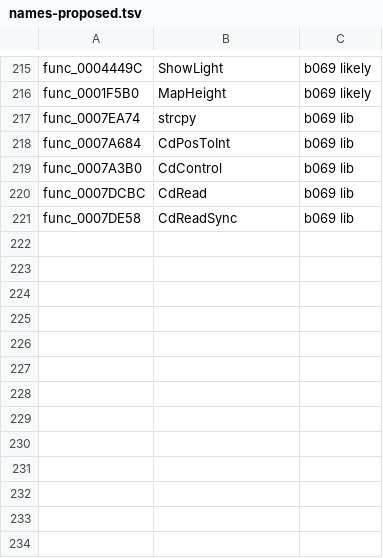
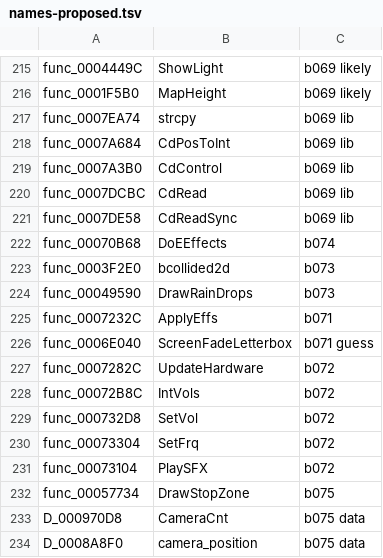
Before and after one commit to olink9/driver1-decomp, a TSV file: pilot/names-proposed.tsv, drawn as a sheet; only a part is shown, gaps mark what is left out.

```diff
--- a/pilot/names-proposed.tsv
+++ b/pilot/names-proposed.tsv
@@ -221 +221,14 @@ func_0007DCBC	CdRead	b069 lib
 func_0007DE58	CdReadSync	b069 lib
+func_00070B68	DoEEffects	b074
+func_0003F2E0	bcollided2d	b073
+func_00049590	DrawRainDrops	b073
+func_0007232C	ApplyEffs	b071
+func_0006E040	ScreenFadeLetterbox	b071 guess
+func_0007282C	UpdateHardware	b072
+func_00072B8C	IntVols	b072
+func_000732D8	SetVol	b072
+func_00073304	SetFrq	b072
+func_00073104	PlaySFX	b072
+func_00057734	DrawStopZone	b075
+D_000970D8	CameraCnt	b075 data
+D_0008A8F0	camera_position	b075 data
```
Also changed, not shown: pilot/results.tsv, 23 other files.
